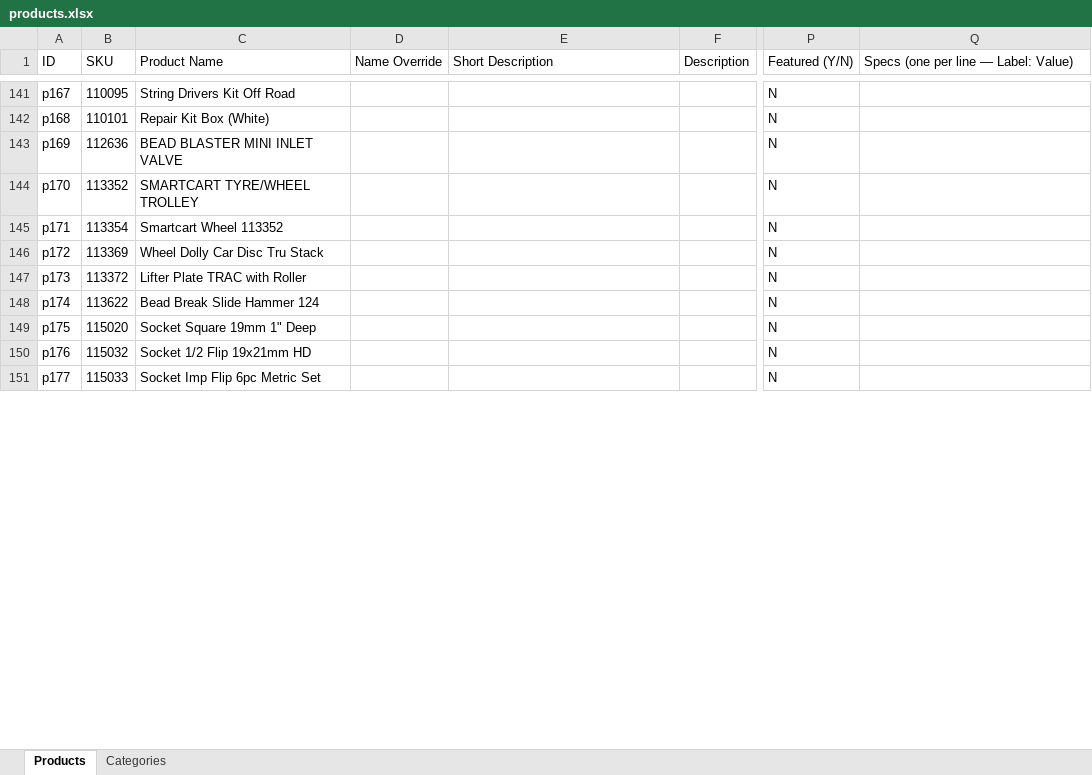
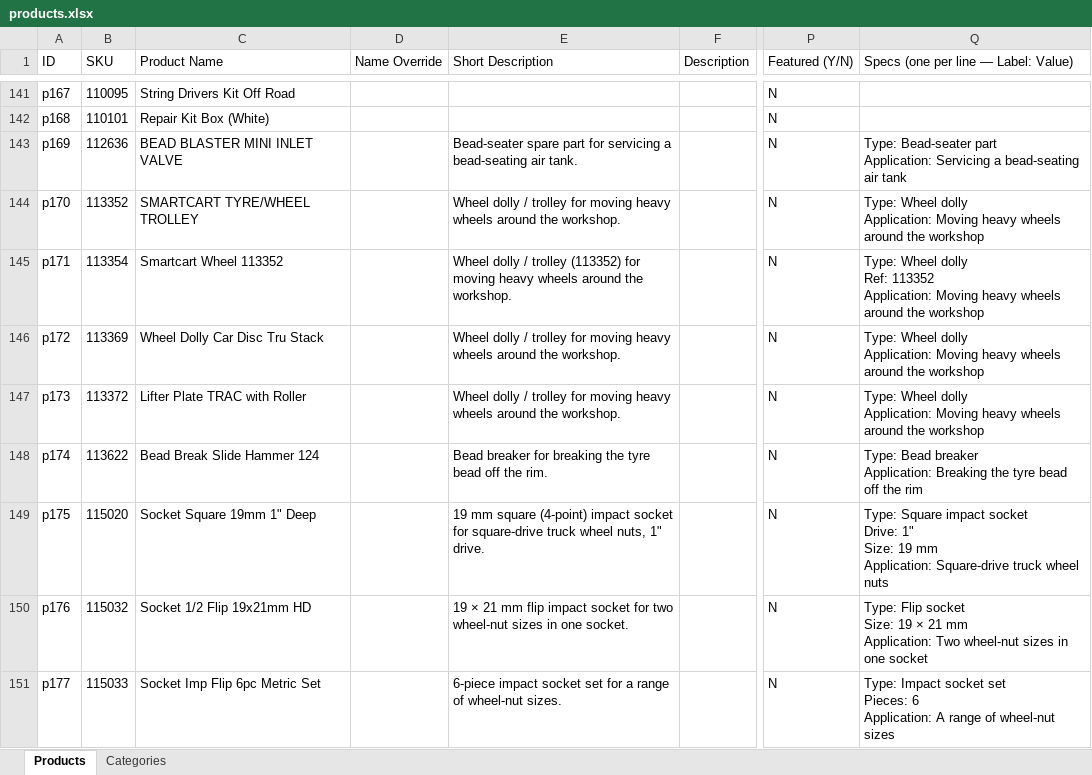
Before and after one commit to justinschaapveld/ITS-Website, an Excel workbook: data/products.xlsx, sheet Products, drawn as a sheet; only a part is shown, gaps mark what is left out; values as stored, in another font and other column widths than the file's, no borders; ↵ is a line break in a cell; the diff covers the shown part only; the diff names each change by its address in the sheet, - before the commit and + after, or states it on an @@ line.

```diff
--- a/data/products.xlsx (sheet Products)
+++ b/data/products.xlsx (sheet Products)
-E143 (Short Description): (empty)
+E143 (Short Description): Bead-seater spare part for servicing a bead-seating air tank.
-Q143: (empty)
+Q143: Type: Bead-seater part ↵ Application: Servicing a bead-seating air tank
-E144 (Short Description): (empty)
+E144 (Short Description): Wheel dolly / trolley for moving heavy wheels around the workshop.
-Q144: (empty)
+Q144: Type: Wheel dolly ↵ Application: Moving heavy wheels around the workshop
-E145 (Short Description): (empty)
+E145 (Short Description): Wheel dolly / trolley (113352) for moving heavy wheels around the workshop.
-Q145: (empty)
+Q145: Type: Wheel dolly ↵ Ref: 113352 ↵ Application: Moving heavy wheels around the workshop
-E146:E147 (Short Description): (empty)
+E146:E147 (Short Description): Wheel dolly / trolley for moving heavy wheels around the workshop.
-Q146:Q147: (empty)
+Q146:Q147: Type: Wheel dolly ↵ Application: Moving heavy wheels around the workshop
-E148 (Short Description): (empty)
+E148 (Short Description): Bead breaker for breaking the tyre bead off the rim.
-Q148: (empty)
+Q148: Type: Bead breaker ↵ Application: Breaking the tyre bead off the rim
-E149 (Short Description): (empty)
+E149 (Short Description): 19 mm square (4-point) impact socket for square-drive truck wheel nuts, 1" drive.
-Q149: (empty)
+Q149: Type: Square impact socket ↵ Drive: 1" ↵ Size: 19 mm ↵ Application: Square-drive truck wheel nuts
-E150 (Short Description): (empty)
+E150 (Short Description): 19 × 21 mm flip impact socket for two wheel-nut sizes in one socket.
-Q150: (empty)
+Q150: Type: Flip socket ↵ Size: 19 × 21 mm ↵ Application: Two wheel-nut sizes in one socket
-E151 (Short Description): (empty)
+E151 (Short Description): 6-piece impact socket set for a range of wheel-nut sizes.
-Q151: (empty)
+Q151: Type: Impact socket set ↵ Pieces: 6 ↵ Application: A range of wheel-nut sizes
```
Also changed, not shown: 740 edited cells elsewhere in this sheet, 2 other files.
